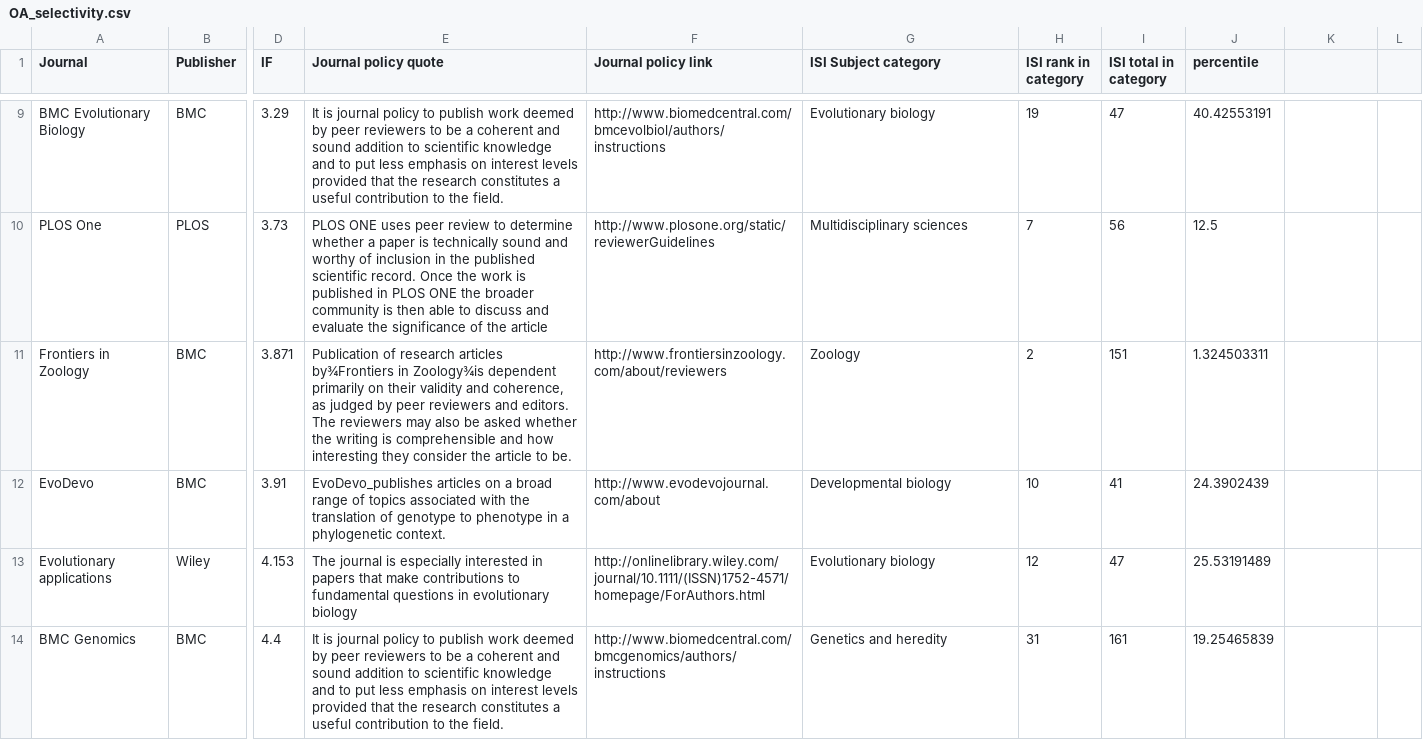
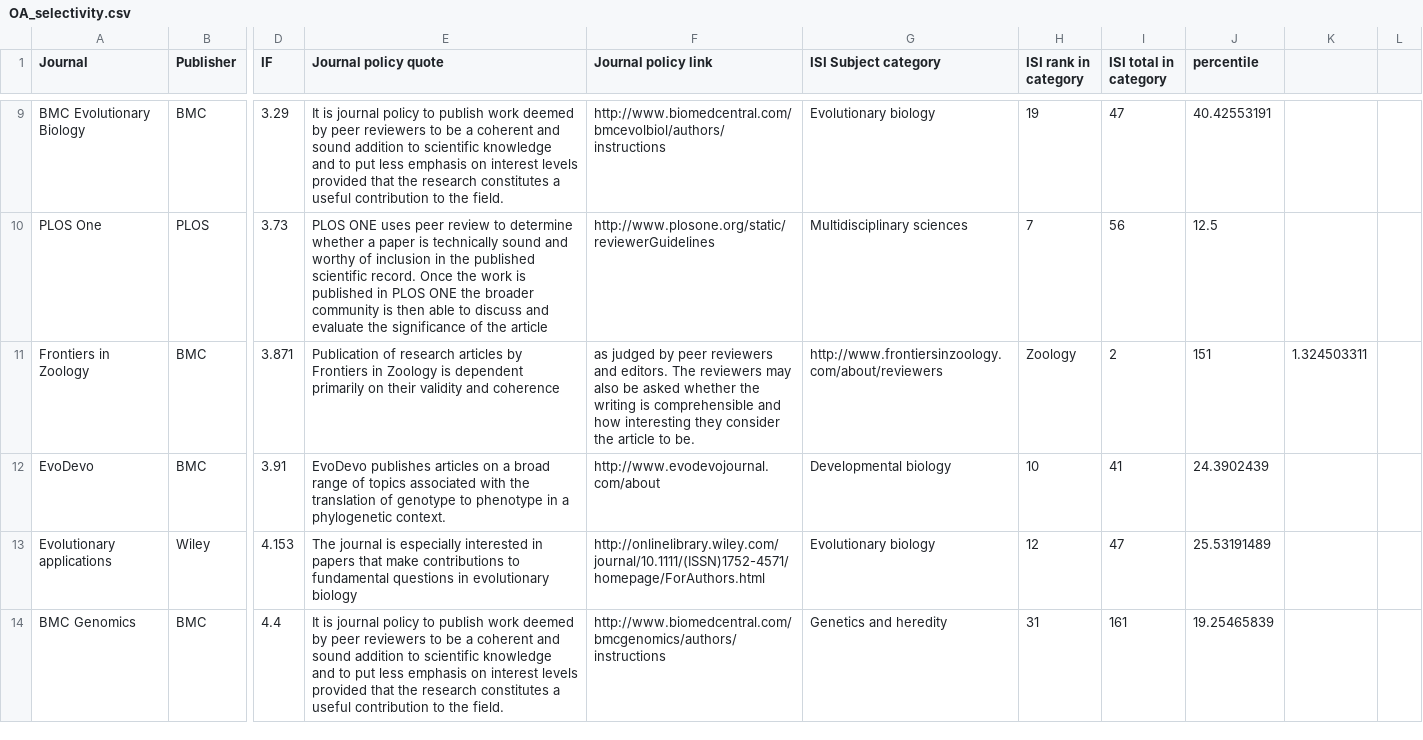
Before and after one commit to roblanf/response_agrawal, a CSV file: OA_selectivity.csv, drawn as a sheet; only a part is shown, gaps mark what is left out; the diff covers the shown part only; the diff names each change by its address in the sheet, - before the commit and + after, or states it on an @@ line.

Commit message:
fixed werid characters in csv. added info for f1000

```diff
--- a/OA_selectivity.csv
+++ b/OA_selectivity.csv
-E11 (Journal policy quote): …research articles by¾Frontiers in Zoology¾is dependent primarily on their validity and coherence, as judged by peer reviewers and editors. The reviewers may also be asked whether the writing is comprehensible and how interesting they consider the article to be.
+E11 (Journal policy quote): …research articles by Frontiers in Zoology is dependent primarily on their validity and coherence
-F11 (Journal policy link): http://www.frontiersinzoology.com/about/reviewers
+F11 (Journal policy link): as judged by peer reviewers and editors. The reviewers may also be asked whether the writing is comprehensible and how interesting they consider the article to be.
-G11 (ISI Subject category): Zoology
+G11 (ISI Subject category): http://www.frontiersinzoology.com/about/reviewers
-H11 (ISI rank in category): 2
+H11 (ISI rank in category): Zoology
-I11 (ISI total in category): 151
+I11 (ISI total in category): 2
-J11 (percentile): 1.324503311
+J11 (percentile): 151
-K11: (empty)
+K11: 1.324503311
-E12 (Journal policy quote): EvoDevo_publishes articles on…
+E12 (Journal policy quote): EvoDevo publishes articles on…
```
Also changed, not shown: 72 edited cells elsewhere in this file.
